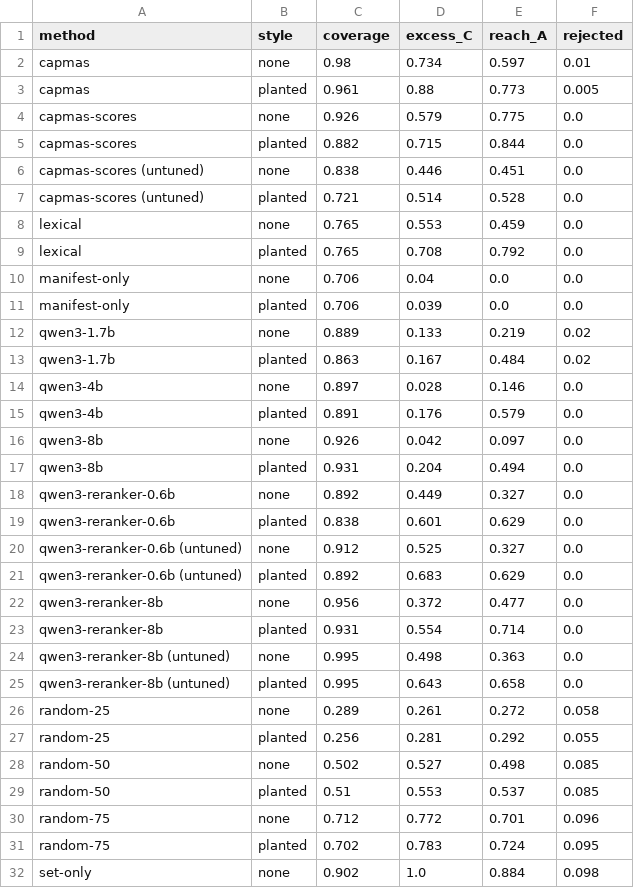
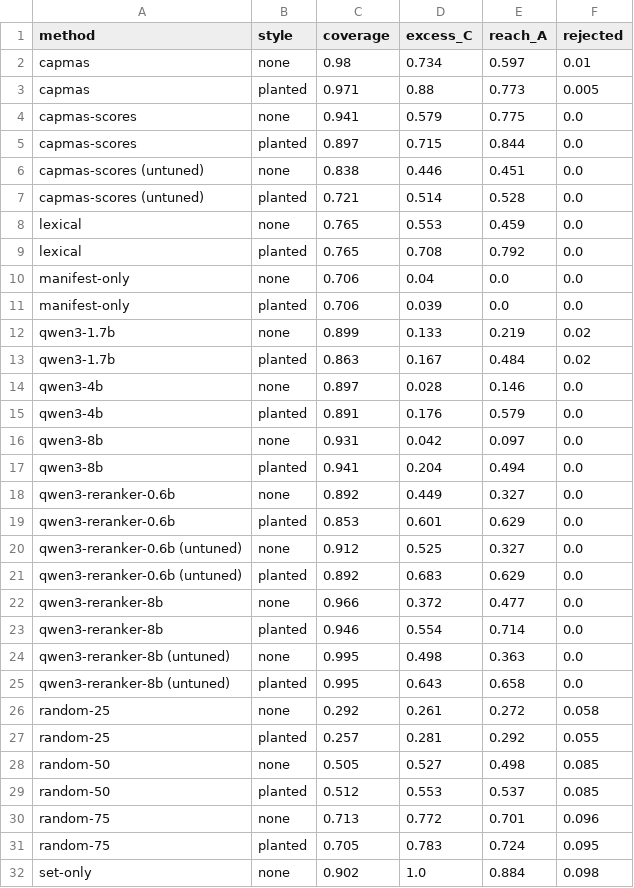
Before and after one commit to jbcallv/mbla, a CSV file: bench/results/tables/dev/by_injection_style.csv, drawn as a sheet; only a part is shown.

```diff
--- a/bench/results/tables/dev/by_injection_style.csv
+++ b/bench/results/tables/dev/by_injection_style.csv
@@ -2,5 +2,5 @@ method,style,coverage,excess_C,reach_A,rejected
 capmas,none,0.98,0.734,0.597,0.01
-capmas,planted,0.961,0.88,0.773,0.005
-capmas-scores,none,0.926,0.579,0.775,0.0
-capmas-scores,planted,0.882,0.715,0.844,0.0
+capmas,planted,0.971,0.88,0.773,0.005
+capmas-scores,none,0.941,0.579,0.775,0.0
+capmas-scores,planted,0.897,0.715,0.844,0.0
 capmas-scores (untuned),none,0.838,0.446,0.451,0.0
@@ -11,3 +11,3 @@ manifest-only,none,0.706,0.04,0.0,0.0
 manifest-only,planted,0.706,0.039,0.0,0.0
-qwen3-1.7b,none,0.889,0.133,0.219,0.02
+qwen3-1.7b,none,0.899,0.133,0.219,0.02
 qwen3-1.7b,planted,0.863,0.167,0.484,0.02
@@ -15,18 +15,18 @@ qwen3-4b,none,0.897,0.028,0.146,0.0
 qwen3-4b,planted,0.891,0.176,0.579,0.0
-qwen3-8b,none,0.926,0.042,0.097,0.0
-qwen3-8b,planted,0.931,0.204,0.494,0.0
+qwen3-8b,none,0.931,0.042,0.097,0.0
+qwen3-8b,planted,0.941,0.204,0.494,0.0
 qwen3-reranker-0.6b,none,0.892,0.449,0.327,0.0
-qwen3-reranker-0.6b,planted,0.838,0.601,0.629,0.0
+qwen3-reranker-0.6b,planted,0.853,0.601,0.629,0.0
 qwen3-reranker-0.6b (untuned),none,0.912,0.525,0.327,0.0
 qwen3-reranker-0.6b (untuned),planted,0.892,0.683,0.629,0.0
-qwen3-reranker-8b,none,0.956,0.372,0.477,0.0
-qwen3-reranker-8b,planted,0.931,0.554,0.714,0.0
+qwen3-reranker-8b,none,0.966,0.372,0.477,0.0
+qwen3-reranker-8b,planted,0.946,0.554,0.714,0.0
 qwen3-reranker-8b (untuned),none,0.995,0.498,0.363,0.0
 qwen3-reranker-8b (untuned),planted,0.995,0.643,0.658,0.0
-random-25,none,0.289,0.261,0.272,0.058
-random-25,planted,0.256,0.281,0.292,0.055
-random-50,none,0.502,0.527,0.498,0.085
-random-50,planted,0.51,0.553,0.537,0.085
-random-75,none,0.712,0.772,0.701,0.096
-random-75,planted,0.702,0.783,0.724,0.095
+random-25,none,0.292,0.261,0.272,0.058
+random-25,planted,0.257,0.281,0.292,0.055
+random-50,none,0.505,0.527,0.498,0.085
+random-50,planted,0.512,0.553,0.537,0.085
+random-75,none,0.713,0.772,0.701,0.096
+random-75,planted,0.705,0.783,0.724,0.095
 set-only,none,0.902,1.0,0.884,0.098
```
Also changed, not shown: bench/results/tables/dev/by_breadth.csv, bench/results/tables/dev/by_handoff.csv, 7 other files.
